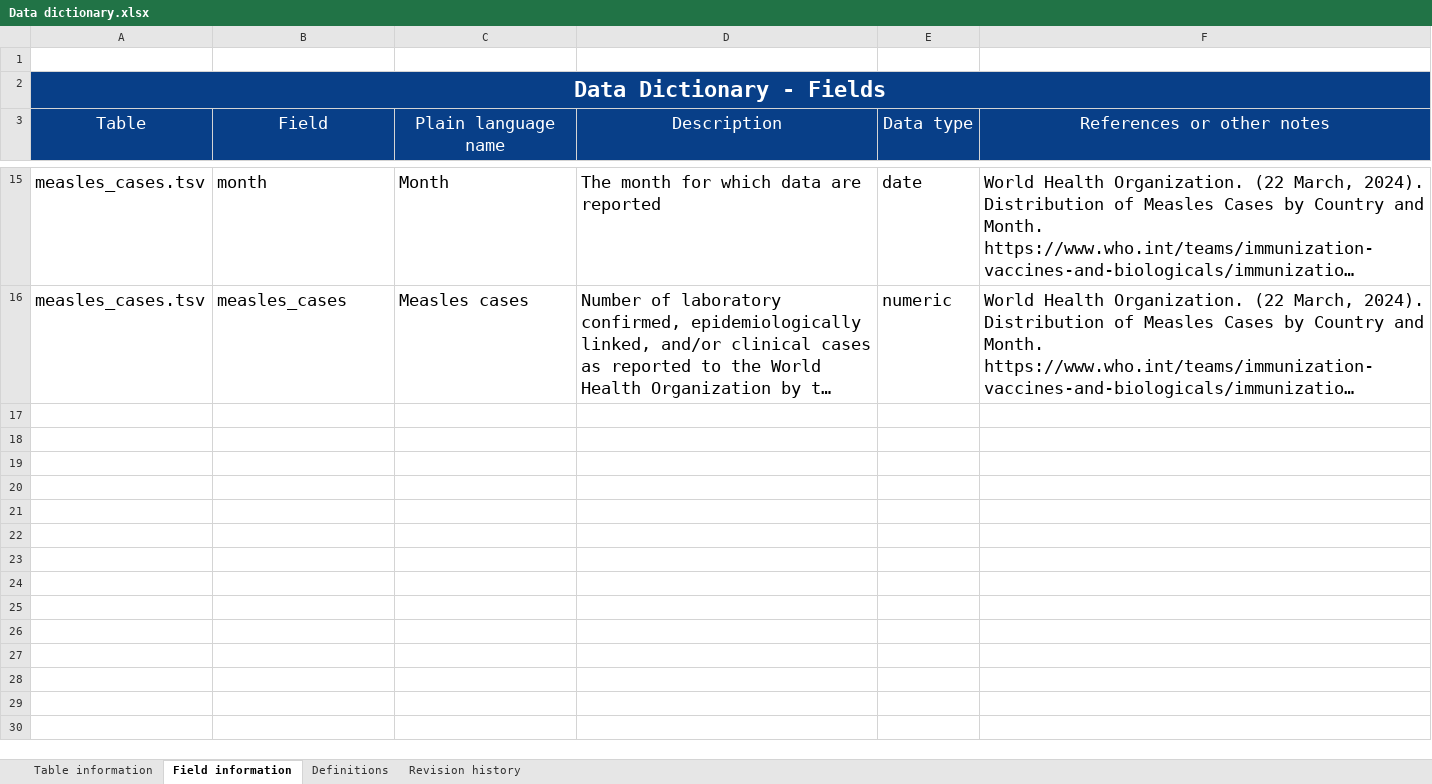
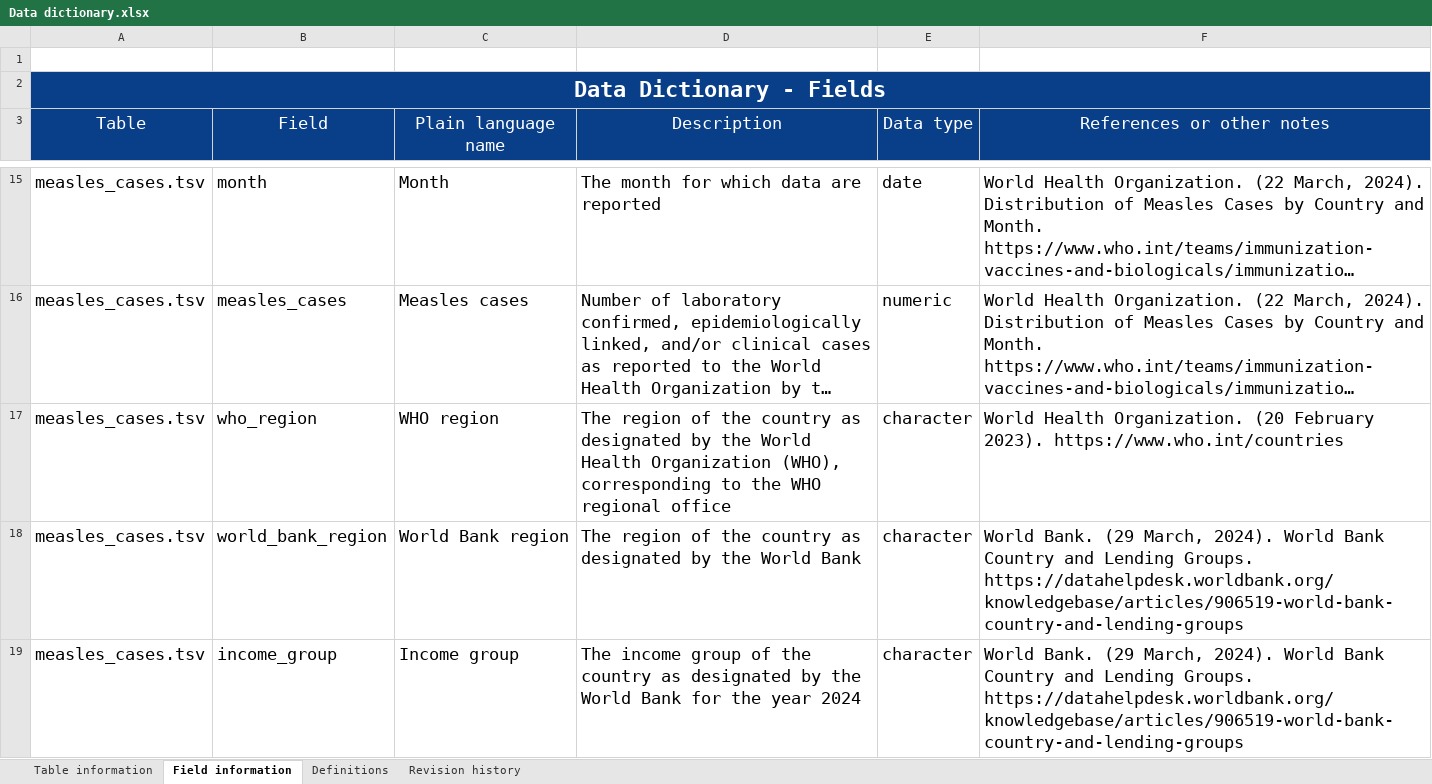
Before and after one commit to seaneff/data-science-basics-2024, an Excel workbook: course-datasets/Data dictionary.xlsx, sheet Field information, drawn as a sheet; only a part is shown, gaps mark what is left out; long unchanged cells end in …; values as stored, in another font and other column widths than the file's, no borders; the diff names each change by its address in the sheet, - before the commit and + after, or states it on an @@ line.

Commit message:
add income and region information to measles caseload dataset

```diff
--- a/course-datasets/Data dictionary.xlsx (sheet Field information)
+++ b/course-datasets/Data dictionary.xlsx (sheet Field information)
+row 17: measles_cases.tsv | who_region | WHO region | The region of the country as designated by the World Health Organization (WHO), corresponding to the WHO regional office | character | World Health Organization. (20 February 2023). https://www.who.int/countries
+row 18: measles_cases.tsv | world_bank_region | World Bank region | The region of the country as designated by the World Bank | character | World Bank. (29 March, 2024). World Bank Country and Lending Groups. https://datahelpdesk.worldbank.org/knowledgebase/articles/906519-world-bank-country-and-lending-groups
+row 19: measles_cases.tsv | income_group | Income group | The income group of the country as designated by the World Bank for the year 2024 | character | World Bank. (29 March, 2024). World Bank Country and Lending Groups. https://datahelpdesk.worldbank.org/knowledgebase/articles/906519-world-bank-country-and-lending-groups
```
Also changed, not shown: sheet Revision history, 2 other files.
